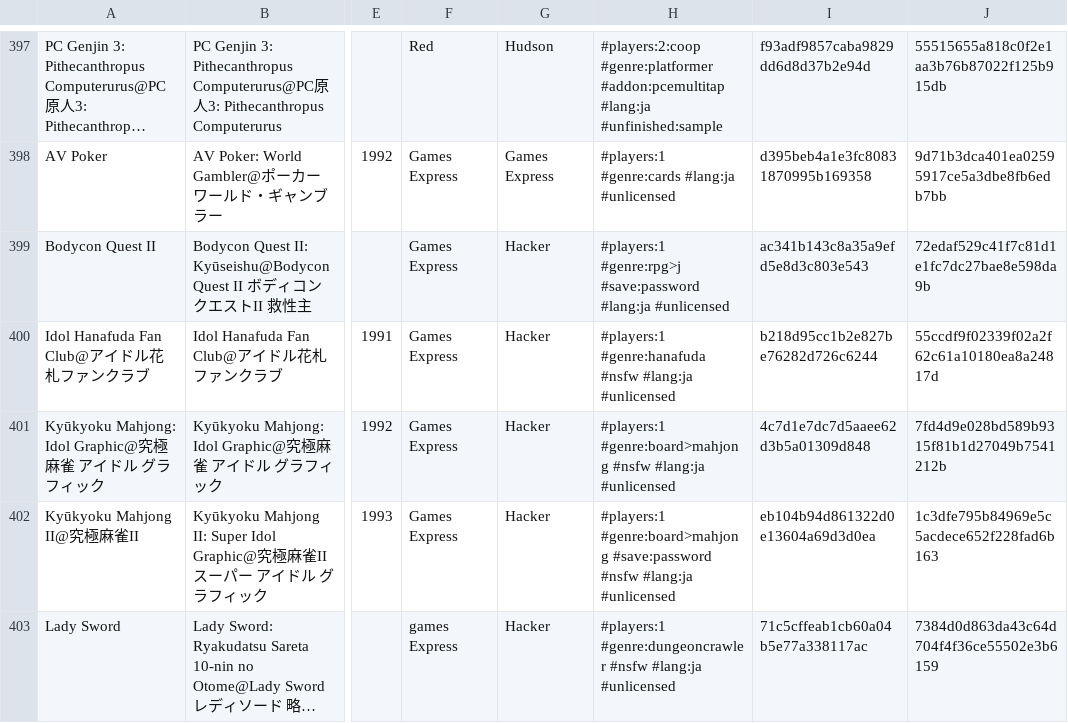
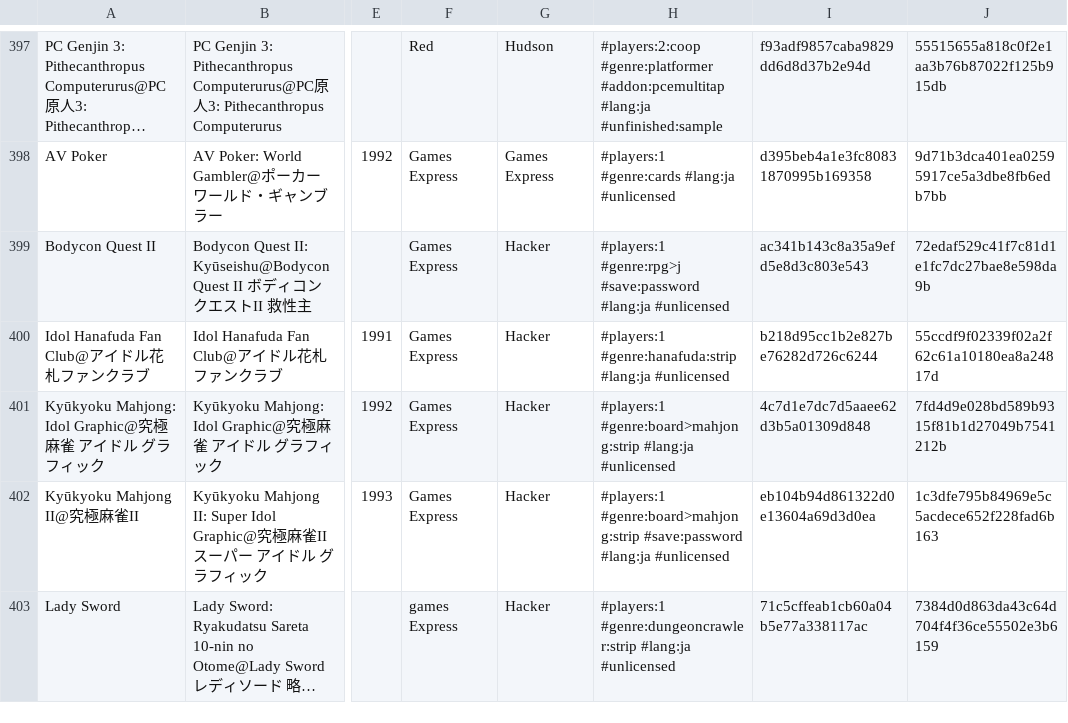
Before and after one commit to PigSaint/GameDataBase, a CSV file: console_nec_pcengine_turbografx_supergrafx.csv, drawn as a sheet; only a part is shown, gaps mark what is left out; long unchanged cells end in …; the diff covers the shown part only; the diff names each change by its address in the sheet, - before the commit and + after, or states it on an @@ line.

Commit message:
Update console_nec_pcengine_turbografx_supergrafx.csv

```diff
--- a/console_nec_pcengine_turbografx_supergrafx.csv
+++ b/console_nec_pcengine_turbografx_supergrafx.csv
-H400: #players:1 #genre:hanafuda #nsfw #lang:ja #unlicensed
+H400: #players:1 #genre:hanafuda:strip #lang:ja #unlicensed
-H401: #players:1 #genre:board>mahjong #nsfw #lang:ja #unlicensed
+H401: #players:1 #genre:board>mahjong:strip #lang:ja #unlicensed
-H402: #players:1 #genre:board>mahjong #save:password #nsfw #lang:ja #unlicensed
+H402: #players:1 #genre:board>mahjong:strip #save:password #lang:ja #unlicensed
-H403: #players:1 #genre:dungeoncrawler #nsfw #lang:ja #unlicensed
+H403: #players:1 #genre:dungeoncrawler:strip #lang:ja #unlicensed
```
Also changed, not shown: 16 edited cells elsewhere in this file.
